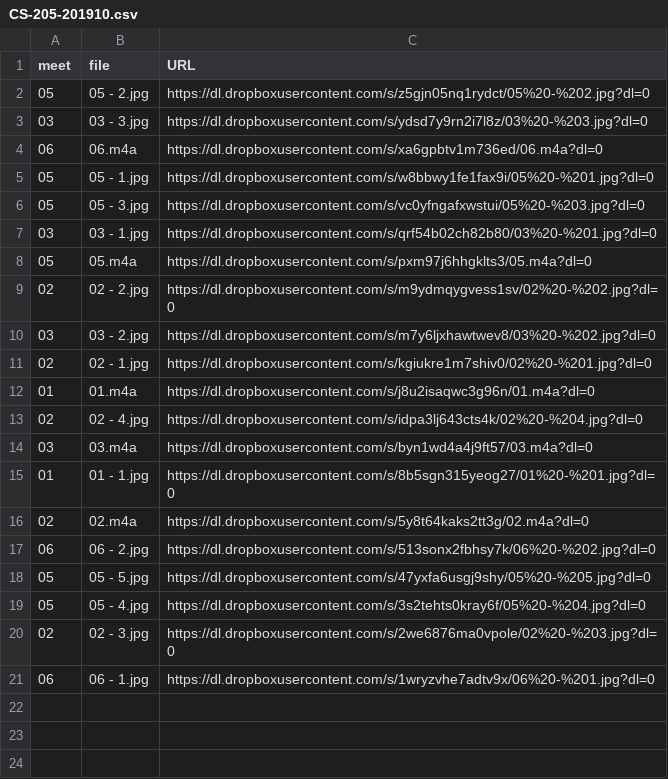
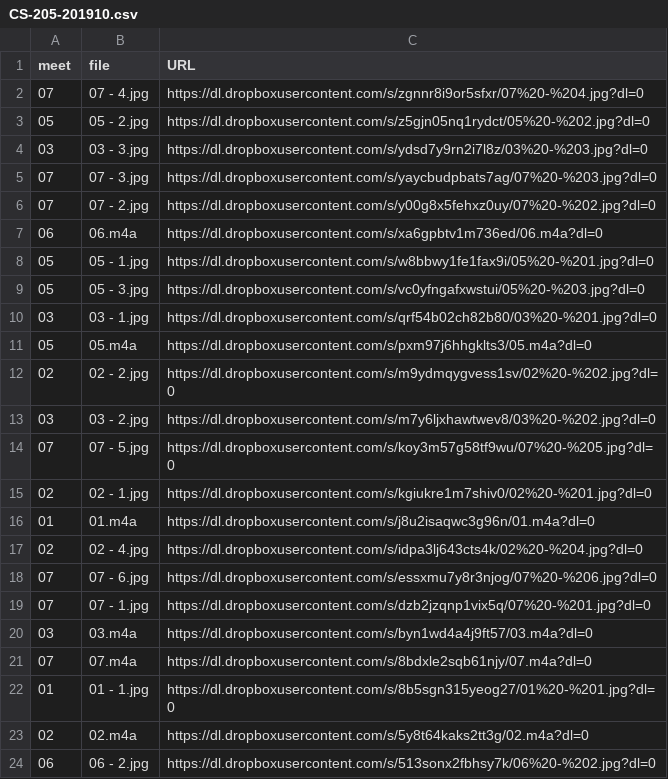
Before and after one commit to dhhepting/dhhepting.github.io, a CSV file: _data/teaching/media/CS-205-201910.csv, drawn as a sheet; only a part is shown; the shorter side is filled out with more unchanged rows; the diff names each change by its address in the sheet, - before the commit and + after, or states it on an @@ line.

```diff
--- a/_data/teaching/media/CS-205-201910.csv
+++ b/_data/teaching/media/CS-205-201910.csv
+row 2: 07 | 07 - 4.jpg | https://dl.dropboxusercontent.com/s/zgnnr8i9or5sfxr/07%20-%204.jpg?dl=0
+row 5: 07 | 07 - 3.jpg | https://dl.dropboxusercontent.com/s/yaycbudpbats7ag/07%20-%203.jpg?dl=0
+row 6: 07 | 07 - 2.jpg | https://dl.dropboxusercontent.com/s/y00g8x5fehxz0uy/07%20-%202.jpg?dl=0
+row 14: 07 | 07 - 5.jpg | https://dl.dropboxusercontent.com/s/koy3m57g58tf9wu/07%20-%205.jpg?dl=0
+row 18: 07 | 07 - 6.jpg | https://dl.dropboxusercontent.com/s/essxmu7y8r3njog/07%20-%206.jpg?dl=0
+row 19: 07 | 07 - 1.jpg | https://dl.dropboxusercontent.com/s/dzb2jzqnp1vix5q/07%20-%201.jpg?dl=0
+row 21: 07 | 07.m4a | https://dl.dropboxusercontent.com/s/8bdxle2sqb61njy/07.m4a?dl=0
```
Also changed, not shown: _data/teaching/assignments/CS-280-201910.csv, _data/teaching/schedule/s201910.csv, 19 other files.
